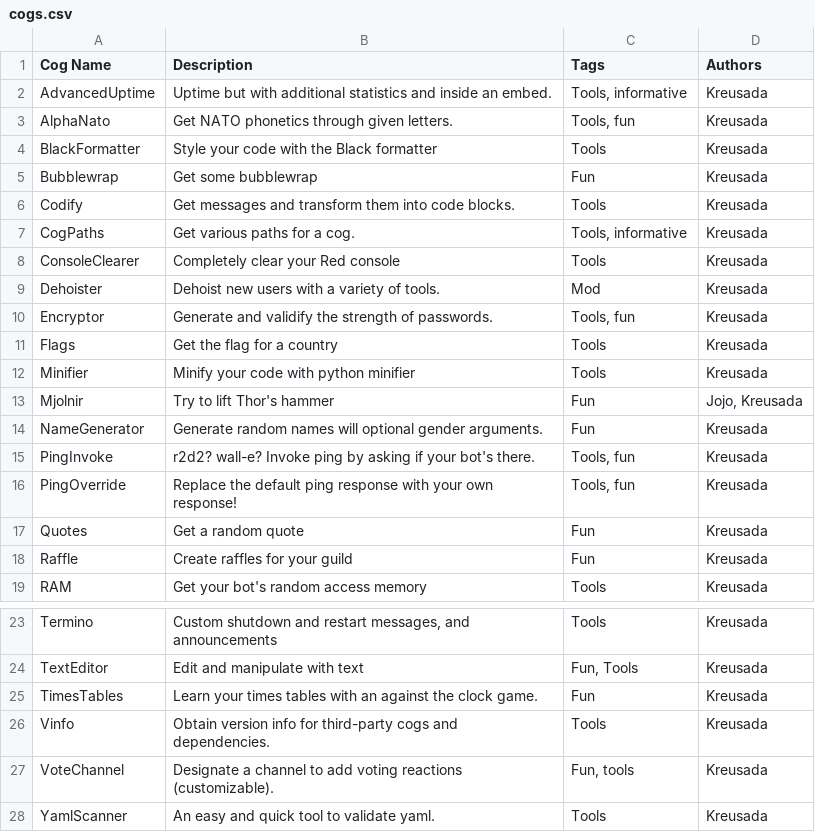
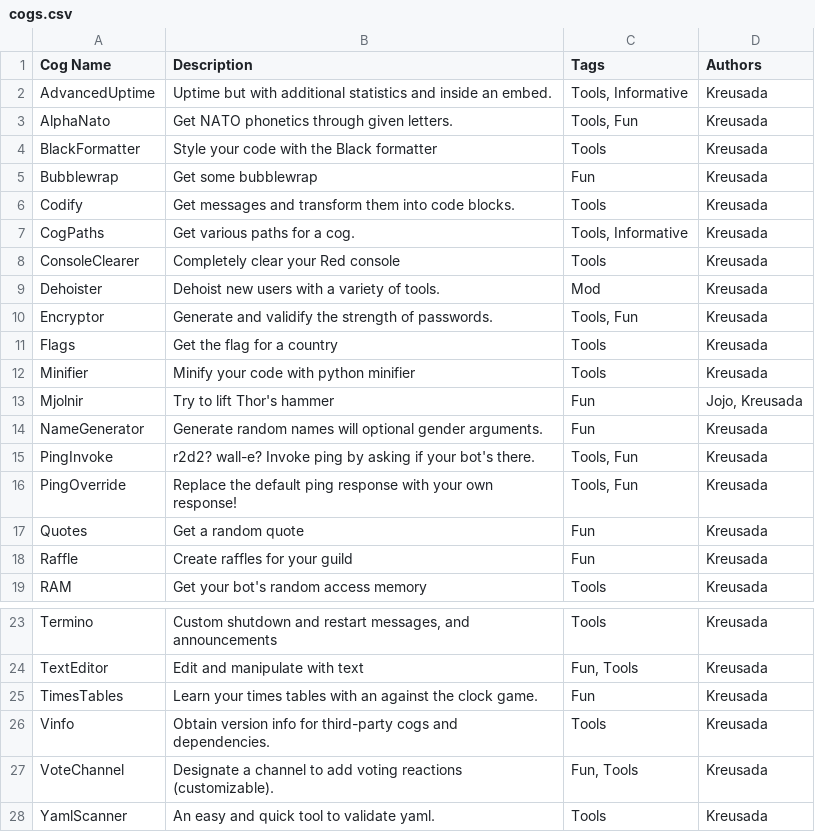
Before and after one commit to Kreusada/Kreusada-Cogs, a CSV file: cogs.csv, drawn as a sheet; only a part is shown, gaps mark what is left out.

```diff
--- a/cogs.csv
+++ b/cogs.csv
@@ -1,4 +1,4 @@
 Cog Name,Description,Tags,Authors
-AdvancedUptime,Uptime but with additional statistics and inside an embed.,"Tools, informative",Kreusada
-AlphaNato,Get NATO phonetics through given letters., "Tools, fun",Kreusada
+AdvancedUptime,Uptime but with additional statistics and inside an embed.,"Tools, Informative",Kreusada
+AlphaNato,Get NATO phonetics through given letters., "Tools, Fun",Kreusada
 BlackFormatter,Style your code with the Black formatter,Tools,Kreusada
@@ -6,6 +6,6 @@ Bubblewrap,Get some bubblewrap,Fun,Kreusada
 Codify,Get messages and transform them into code blocks.,Tools,Kreusada
-CogPaths,Get various paths for a cog.,"Tools, informative",Kreusada
+CogPaths,Get various paths for a cog.,"Tools, Informative",Kreusada
 ConsoleClearer,Completely clear your Red console,Tools,Kreusada
 Dehoister,Dehoist new users with a variety of tools.,Mod,Kreusada
-Encryptor,Generate and validify the strength of passwords.,"Tools, fun",Kreusada
+Encryptor,Generate and validify the strength of passwords.,"Tools, Fun",Kreusada
 Flags,Get the flag for a country,Tools,Kreusada
@@ -14,4 +14,4 @@ Mjolnir,Try to lift Thor's hammer,Fun,"Jojo, Kreusada"
 NameGenerator,Generate random names will optional gender arguments.,Fun,Kreusada
-PingInvoke,r2d2? wall-e? Invoke ping by asking if your bot's there.,"Tools, fun",Kreusada
-PingOverride,Replace the default ping response with your own response!,"Tools, fun",Kreusada
+PingInvoke,r2d2? wall-e? Invoke ping by asking if your bot's there.,"Tools, Fun",Kreusada
+PingOverride,Replace the default ping response with your own response!,"Tools, Fun",Kreusada
 Quotes,Get a random quote,Fun,Kreusada
@@ -26,3 +26,3 @@ TimesTables,Learn your times tables with an against the clock game.,Fun,Kreusada
 Vinfo,Obtain version info for third-party cogs and dependencies.,Tools,Kreusada
-VoteChannel,Designate a channel to add voting reactions (customizable).,"Fun, tools",Kreusada
+VoteChannel,Designate a channel to add voting reactions (customizable).,"Fun, Tools",Kreusada
 YamlScanner,An easy and quick tool to validate yaml.,Tools,Kreusada
```
Also changed, not shown: 1 other file.
